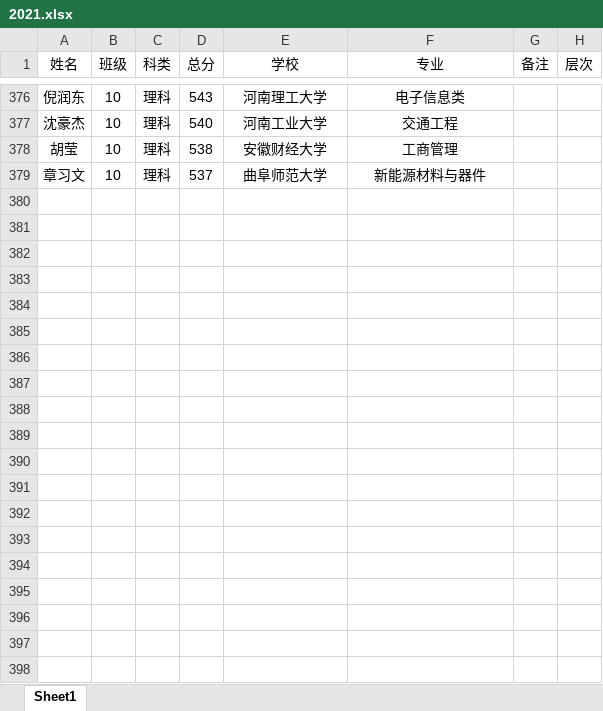
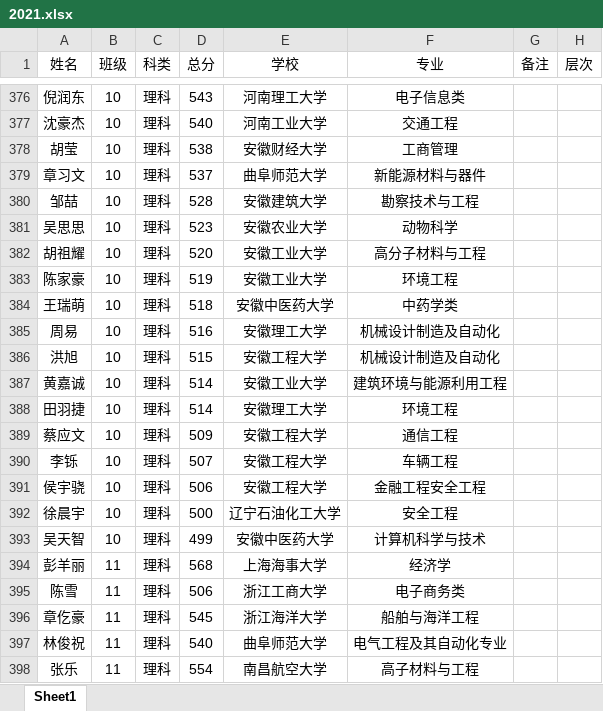
Before and after one commit to shawroger/gaokao, an Excel workbook: @data/2021.xlsx, sheet Sheet1, drawn as a sheet; only a part is shown, gaps mark what is left out; values as stored, in another font and other column widths than the file's, no borders; the diff covers the shown part only; the diff names each change by its address in the sheet, - before the commit and + after, or states it on an @@ line.

```diff
--- a/@data/2021.xlsx (sheet Sheet1)
+++ b/@data/2021.xlsx (sheet Sheet1)
+row 380: 邹喆 | 10 | 理科 | 528 | 安徽建筑大学 | 勘察技术与工程
+row 381: 吴思思 | 10 | 理科 | 523 | 安徽农业大学 | 动物科学
+row 382: 胡祖耀 | 10 | 理科 | 520 | 安徽工业大学 | 高分子材料与工程
+row 383: 陈家豪 | 10 | 理科 | 519 | 安徽工业大学 | 环境工程
+row 384: 王瑞萌 | 10 | 理科 | 518 | 安徽中医药大学 | 中药学类
+row 385: 周易 | 10 | 理科 | 516 | 安徽理工大学 | 机械设计制造及自动化
+row 386: 洪旭 | 10 | 理科 | 515 | 安徽工程大学 | 机械设计制造及自动化
+row 387: 黄嘉诚 | 10 | 理科 | 514 | 安徽工业大学 | 建筑环境与能源利用工程
+row 388: 田羽捷 | 10 | 理科 | 514 | 安徽理工大学 | 环境工程
+row 389: 蔡应文 | 10 | 理科 | 509 | 安徽工程大学 | 通信工程
+row 390: 李铄 | 10 | 理科 | 507 | 安徽工程大学 | 车辆工程
+row 391: 侯宇骁 | 10 | 理科 | 506 | 安徽工程大学 | 金融工程安全工程
+row 392: 徐晨宇 | 10 | 理科 | 500 | 辽宁石油化工大学 | 安全工程
+row 393: 吴天智 | 10 | 理科 | 499 | 安徽中医药大学 | 计算机科学与技术
+row 394: 彭羊丽 | 11 | 理科 | 568 | 上海海事大学 | 经济学
+row 395: 陈雪 | 11 | 理科 | 506 | 浙江工商大学 | 电子商务类
+row 396: 章仡豪 | 11 | 理科 | 545 | 浙江海洋大学 | 船舶与海洋工程
+row 397: 林俊祝 | 11 | 理科 | 540 | 曲阜师范大学 | 电气工程及其自动化专业
+row 398: 张乐 | 11 | 理科 | 554 | 南昌航空大学 | 高子材料与工程
```
Also changed, not shown: 17 added rows elsewhere in this sheet, 10 other files.
